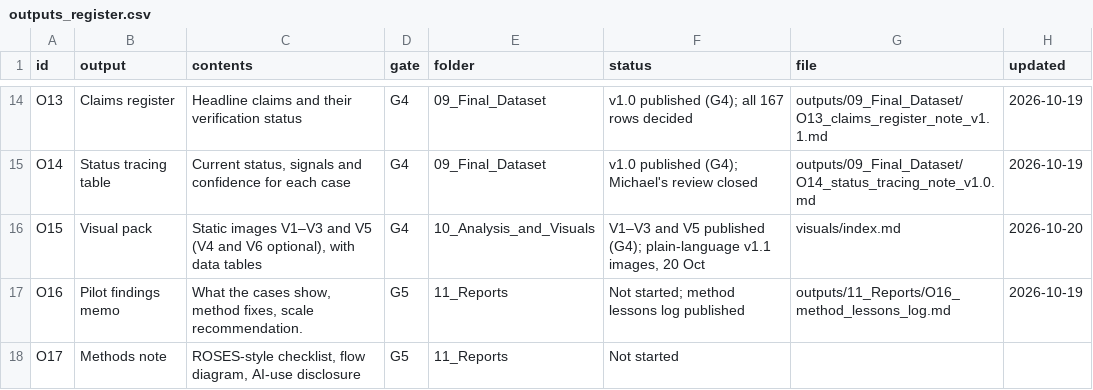
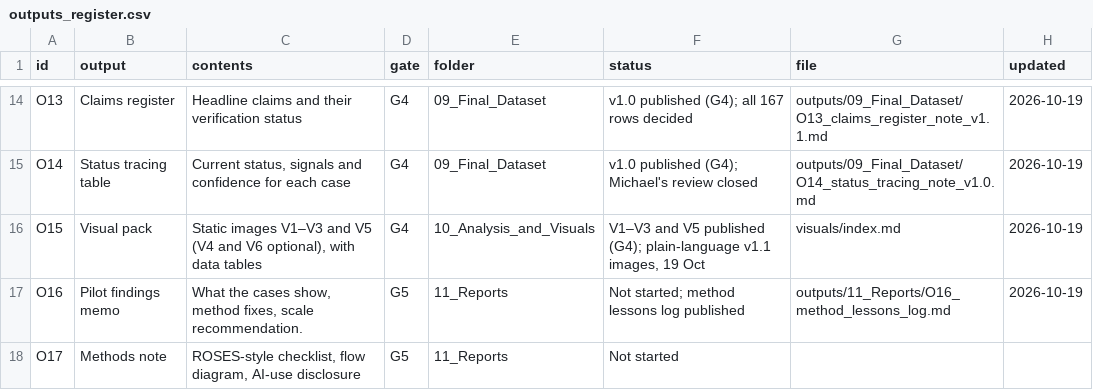
Before and after one commit to mikemetagov/bfi-evidence-map-pilot, a CSV file: data/outputs_register.csv, drawn as a sheet; only a part is shown, gaps mark what is left out.

```diff
--- a/data/outputs_register.csv
+++ b/data/outputs_register.csv
@@ -15,3 +15,3 @@ O13,Claims register,Headline claims and their verification status,G4,09_Final_Da
 O14,Status tracing table,"Current status, signals and confidence for each case",G4,09_Final_Dataset,v1.0 published (G4); Michael's review closed,outputs/09_Final_Dataset/O14_status_tracing_note_v1.0.md,2026-10-19
-O15,Visual pack,"Static images V1–V3 and V5 (V4 and V6 optional), with data tables",G4,10_Analysis_and_Visuals,"V1–V3 and V5 published (G4); plain-language v1.1 images, 20 Oct",visuals/index.md,2026-10-20
+O15,Visual pack,"Static images V1–V3 and V5 (V4 and V6 optional), with data tables",G4,10_Analysis_and_Visuals,"V1–V3 and V5 published (G4); plain-language v1.1 images, 19 Oct",visuals/index.md,2026-10-19
 O16,Pilot findings memo,"What the cases show, method fixes, scale recommendation.",G5,11_Reports,Not started; method lessons log published,outputs/11_Reports/O16_method_lessons_log.md,2026-10-19
```
Also changed, not shown: 5 other files.
